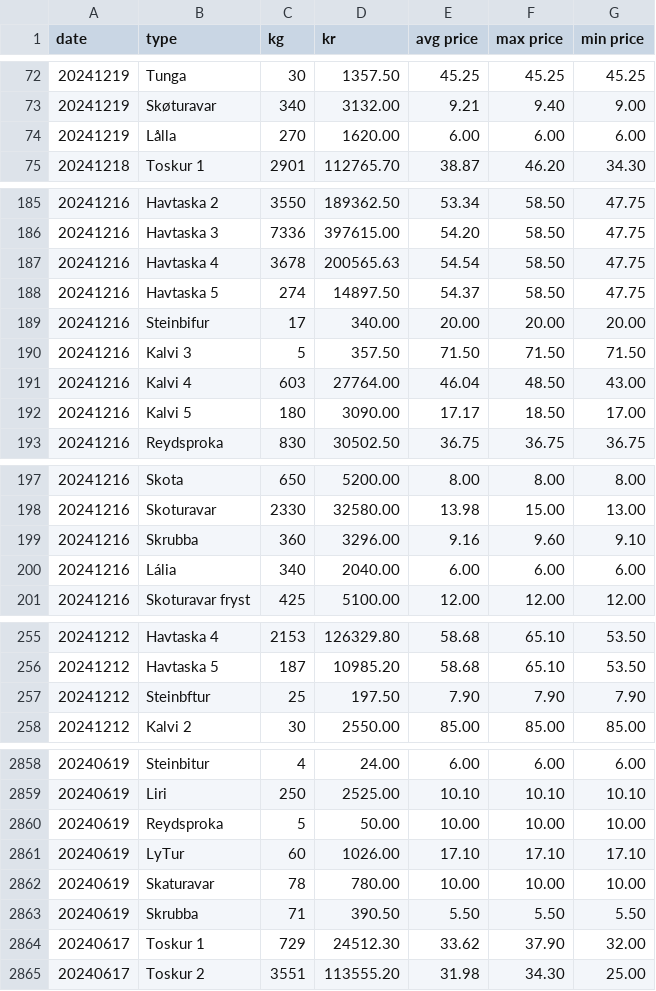
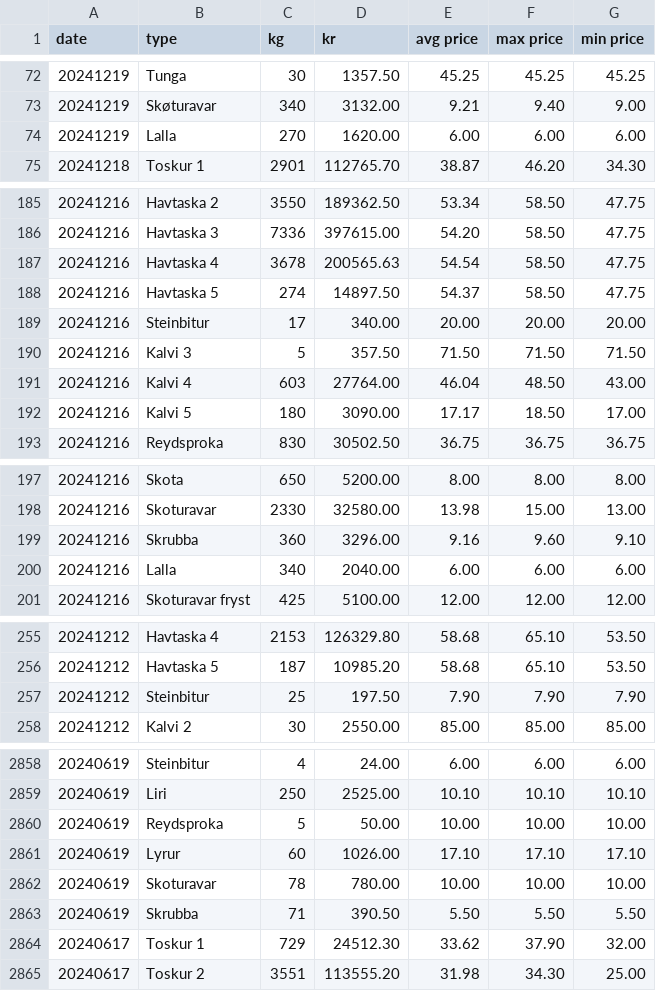
Before and after one commit to bardurt/fmffo, a CSV file: data/fmf2024.csv, drawn as a sheet; only a part is shown, gaps mark what is left out; the diff covers the shown part only.

```diff
--- a/data/fmf2024.csv
+++ b/data/fmf2024.csv
@@ -73,3 +73,3 @@ date,type,kg,kr,avg price,max price,min price
 20241219,Skøturavar,340,3132.00,9.21,9.40,9.00
-20241219,Lålla,270,1620.00,6.00,6.00,6.00
+20241219,Lalla,270,1620.00,6.00,6.00,6.00
 20241218,Toskur 1,2901,112765.70,38.87,46.20,34.30
@@ -188,3 +188,3 @@ date,type,kg,kr,avg price,max price,min price
 20241216,Havtaska 5,274,14897.50,54.37,58.50,47.75
-20241216,Steinbifur,17,340.00,20.00,20.00,20.00
+20241216,Steinbitur,17,340.00,20.00,20.00,20.00
 20241216,Kalvi 3,5,357.50,71.50,71.50,71.50
@@ -199,3 +199,3 @@ date,type,kg,kr,avg price,max price,min price
 20241216,Skrubba,360,3296.00,9.16,9.60,9.10
-20241216,Lália,340,2040.00,6.00,6.00,6.00
+20241216,Lalla,340,2040.00,6.00,6.00,6.00
 20241216,Skoturavar fryst,425,5100.00,12.00,12.00,12.00
@@ -256,3 +256,3 @@ date,type,kg,kr,avg price,max price,min price
 20241212,Havtaska 5,187,10985.20,58.68,65.10,53.50
-20241212,Steinbftur,25,197.50,7.90,7.90,7.90
+20241212,Steinbitur,25,197.50,7.90,7.90,7.90
 20241212,Kalvi 2,30,2550.00,85.00,85.00,85.00
@@ -2860,4 +2860,4 @@ date,type,kg,kr,avg price,max price,min price
 20240619,Reydsproka,5,50.00,10.00,10.00,10.00
-20240619,LyTur,60,1026.00,17.10,17.10,17.10
-20240619,Skaturavar,78,780.00,10.00,10.00,10.00
+20240619,Lyrur,60,1026.00,17.10,17.10,17.10
+20240619,Skoturavar,78,780.00,10.00,10.00,10.00
 20240619,Skrubba,71,390.50,5.50,5.50,5.50
```
Also changed, not shown: 43 edited cells elsewhere in this file, data/fmf2025.csv, 4 other files.
